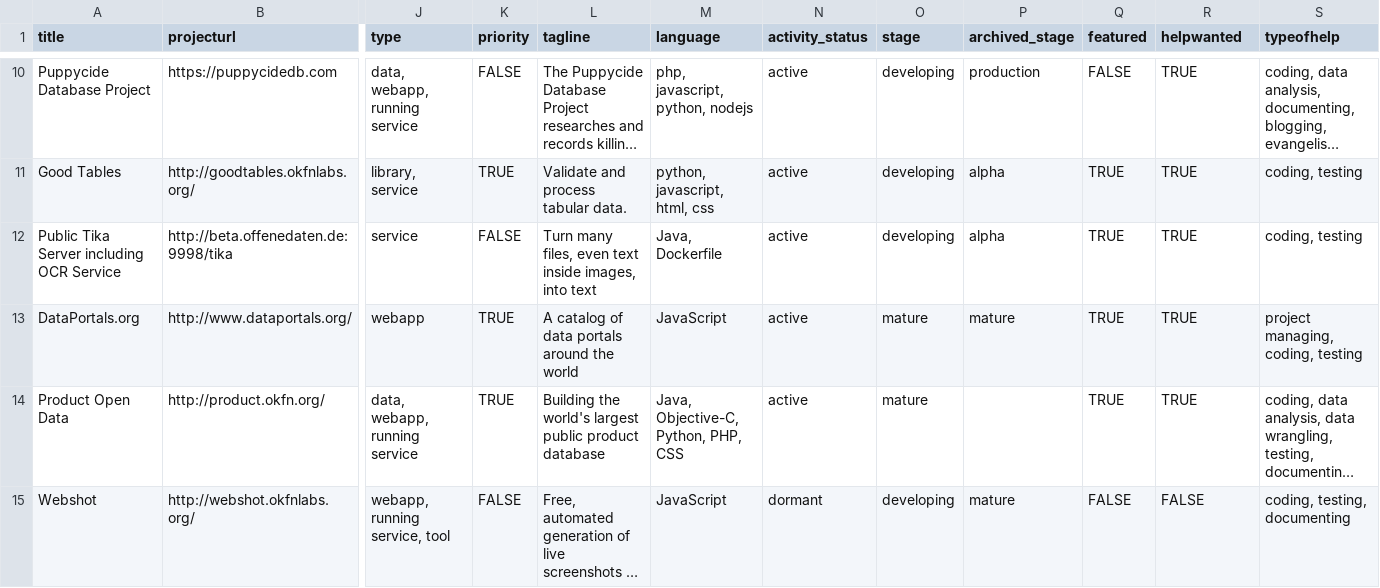
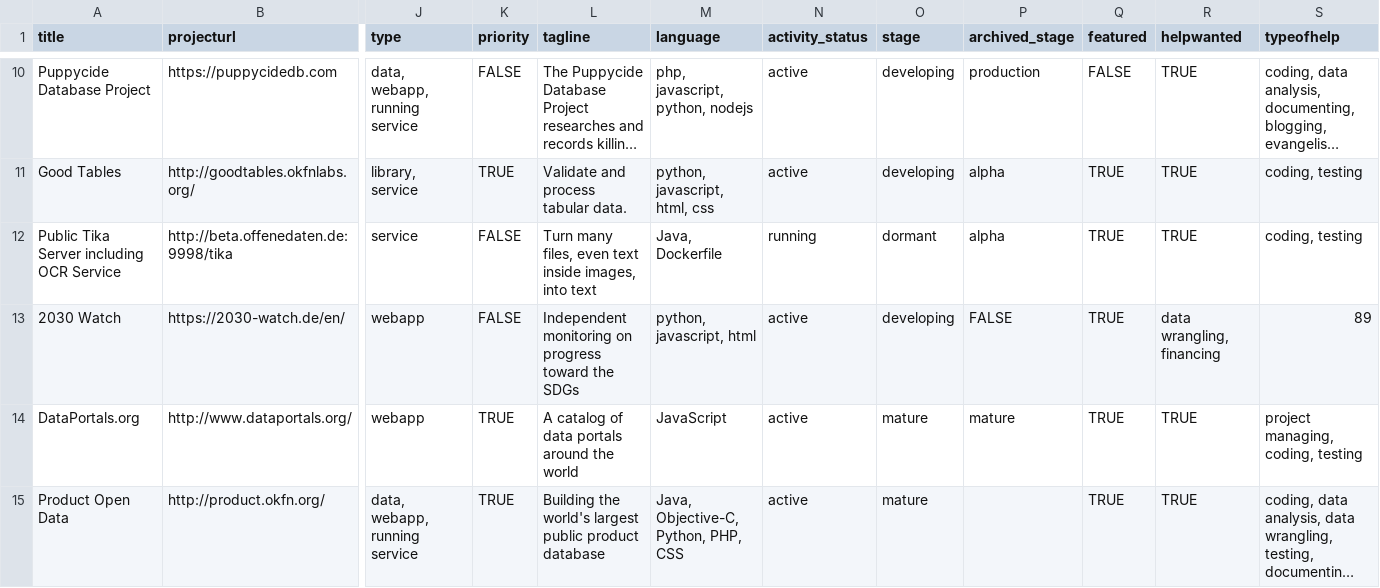
Before and after one commit to okfn/okfn.github.com, a CSV file: _data/projects.csv, drawn as a sheet; only a part is shown, gaps mark what is left out; the shorter side is filled out with more unchanged rows; long unchanged cells end in …; rows hold the shown columns only; the diff names each change by its address in the sheet, - before the commit and + after, or states it on an @@ line.

Commit message:
Add 2030-watch as a project, link to blog post and whilst I'm at it fix GiveMeText project to blog linking

```diff
--- a/_data/projects.csv
+++ b/_data/projects.csv
-N12 (activity_status): active
+N12 (activity_status): running
-O12 (stage): developing
+O12 (stage): dormant
+row 13: 2030 Watch | https://2030-watch.de/en/ | webapp | FALSE | Independent monitoring on progress toward the SDGs | python, javascript, html | active | developing | FALSE | TRUE | data wrangling, financing | 89
```
Also changed, not shown: 4 other files.
